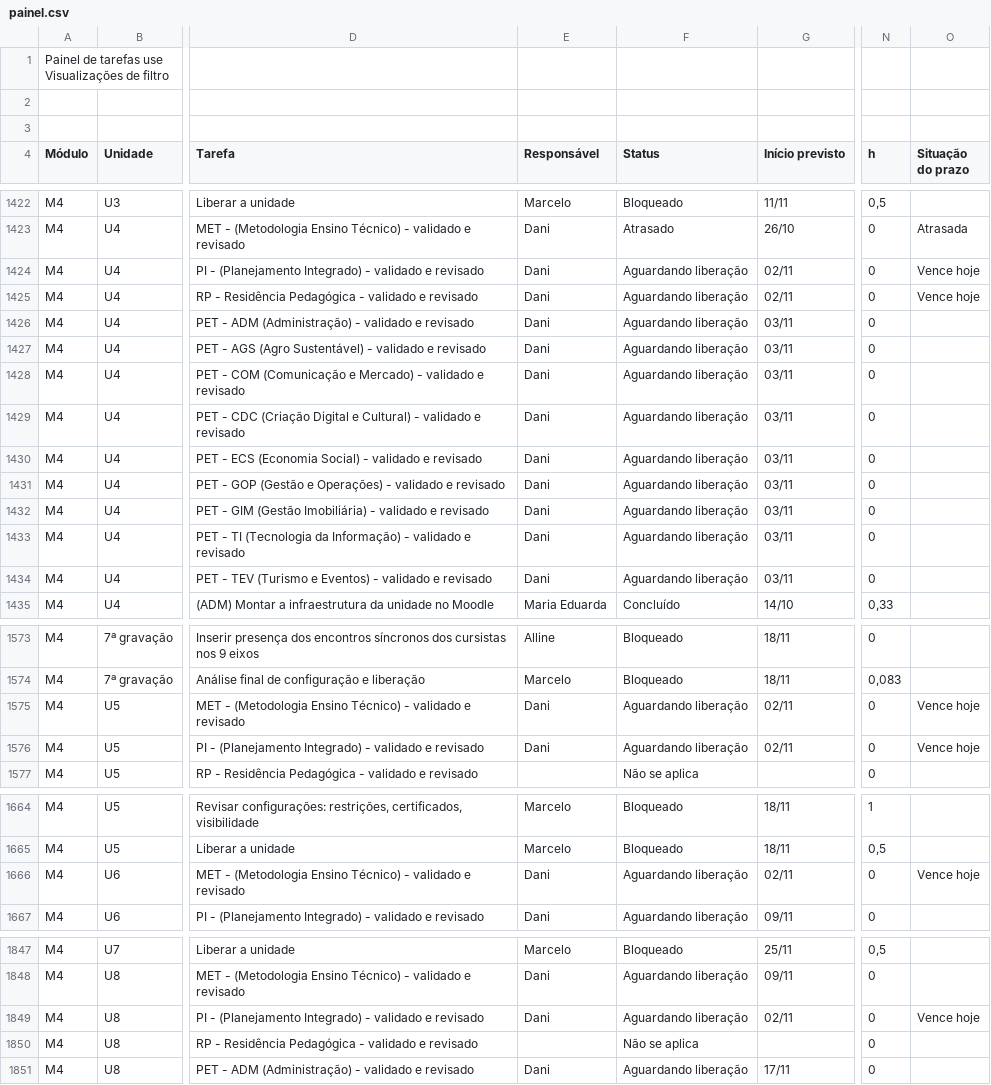
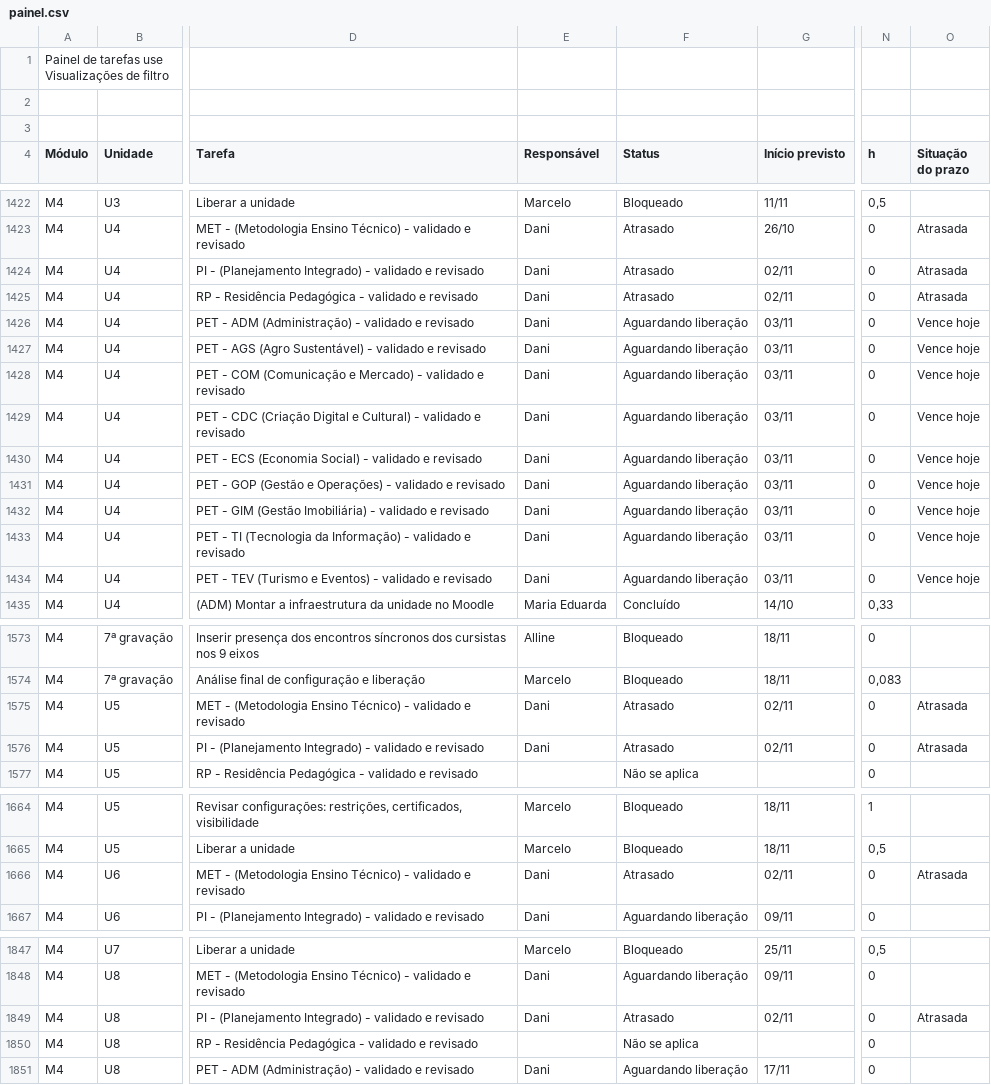
Before and after one commit to Moodle-IFTP-AL/Painel-de-Construcao, a CSV file: painel.csv, drawn as a sheet; only a part is shown, gaps mark what is left out; the diff covers the shown part only; the diff names each change by its address in the sheet, - before the commit and + after, or states it on an @@ line.

Commit message:
esteira: dados de 03/11/2026 00:45

```diff
--- a/painel.csv
+++ b/painel.csv
-F1424:F1425 (Status): Aguardando liberação
+F1424:F1425 (Status): Atrasado
-O1424:O1425 (Situação do prazo): Vence hoje
+O1424:O1425 (Situação do prazo): Atrasada
-O1426:O1434 (Situação do prazo): (empty)
+O1426:O1434 (Situação do prazo): Vence hoje
-F1575:F1576 (Status): Aguardando liberação
+F1575:F1576 (Status): Atrasado
-O1575:O1576 (Situação do prazo): Vence hoje
+O1575:O1576 (Situação do prazo): Atrasada
-F1666 (Status): Aguardando liberação
+F1666 (Status): Atrasado
-O1666 (Situação do prazo): Vence hoje
+O1666 (Situação do prazo): Atrasada
-F1849 (Status): Aguardando liberação
+F1849 (Status): Atrasado
-O1849 (Situação do prazo): Vence hoje
+O1849 (Situação do prazo): Atrasada
```
Also changed, not shown: 20 edited cells elsewhere in this file.
